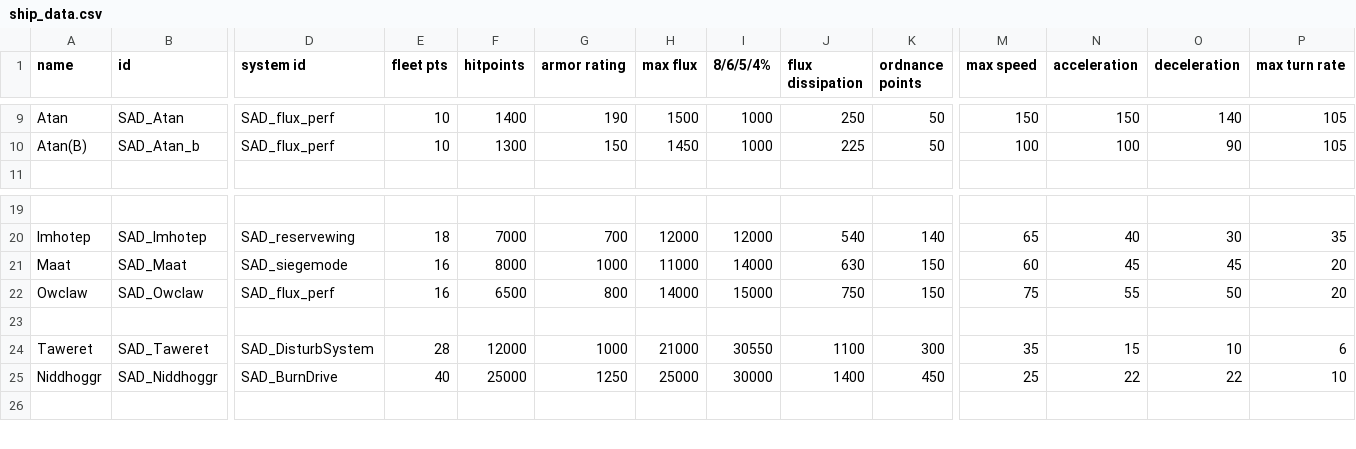
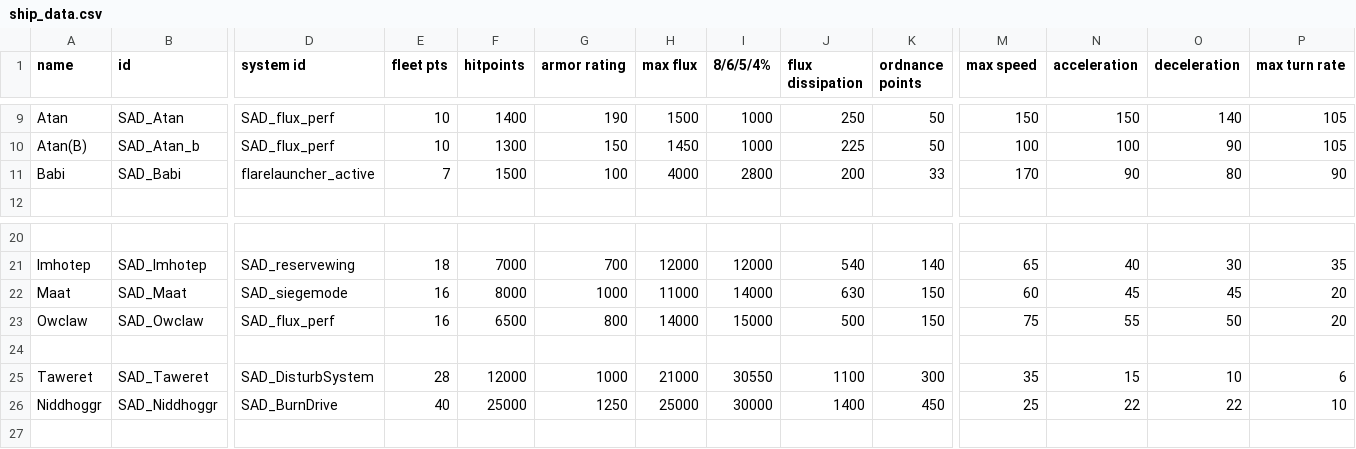
Before and after one commit to Snrasha/Sanguinary-Anarchistic-Defectors, a CSV file: data/hulls/ship_data.csv, drawn as a sheet; only a part is shown, gaps mark what is left out; addresses are those after the commit; rows hold the shown columns only; the diff names each change by its address in the sheet, - before the commit and + after, or states it on an @@ line.

```diff
--- a/data/hulls/ship_data.csv
+++ b/data/hulls/ship_data.csv
+row 11: Babi | SAD_Babi | flarelauncher_active | 7 | 1500 | 100 | 4000 | 2800 | 200 | 33 | 170 | 90 | 80 | 90
-J23 (flux dissipation): 750
+J23 (flux dissipation): 500
```
Also changed, not shown: data/shipsystems/ship_systems.csv, data/strings/descriptions.csv, 25 other files.
